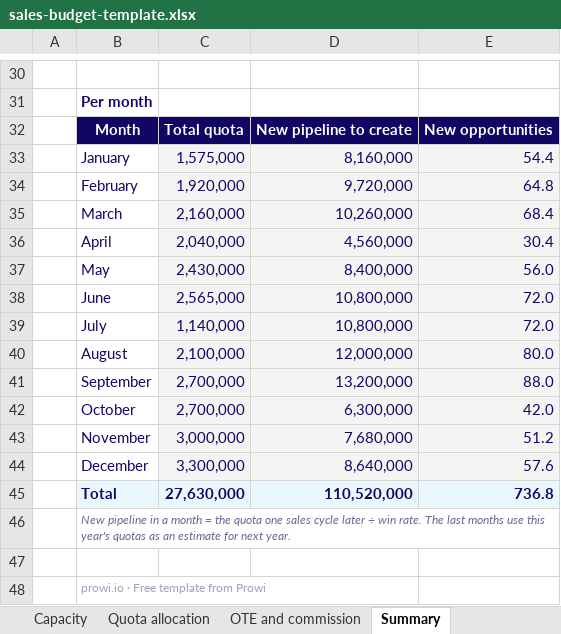
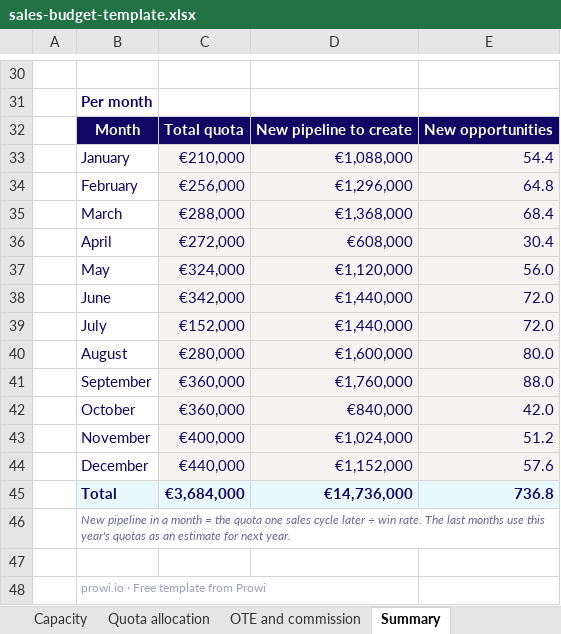
Before and after one commit to Prowi-ApS/prowi-web, an Excel workbook: downloads/sales-budget-template.xlsx, sheet Summary, drawn as a sheet; only a part is shown, gaps mark what is left out; values as stored, in another font and other column widths than the file's, no borders; charts and pictures and conditional formats not drawn; the diff covers the shown part only; the diff names each change by its address in the sheet, - before the commit and + after, or states it on an @@ line.

```diff
--- a/downloads/sales-budget-template.xlsx (sheet Summary)
+++ b/downloads/sales-budget-template.xlsx (sheet Summary)
-C33: 1,575,000
+C33: €210,000
-D33: 8,160,000
+D33: €1,088,000
-C34: 1,920,000
+C34: €256,000
-D34: 9,720,000
+D34: €1,296,000
-C35: 2,160,000
+C35: €288,000
-D35: 10,260,000
+D35: €1,368,000
-C36: 2,040,000
+C36: €272,000
-D36: 4,560,000
+D36: €608,000
-C37: 2,430,000
+C37: €324,000
-D37: 8,400,000
+D37: €1,120,000
-C38: 2,565,000
+C38: €342,000
-D38:D39: 10,800,000
+D38:D39: €1,440,000
-C39: 1,140,000
+C39: €152,000
-C40: 2,100,000
+C40: €280,000
-D40: 12,000,000
+D40: €1,600,000
-C41:C42: 2,700,000
+C41:C42: €360,000
-D41: 13,200,000
+D41: €1,760,000
-D42: 6,300,000
+D42: €840,000
-C43: 3,000,000
+C43: €400,000
-D43: 7,680,000
+D43: €1,024,000
-C44: 3,300,000
+C44: €440,000
-D44: 8,640,000
+D44: €1,152,000
-C45: 27,630,000
+C45: €3,684,000
-D45: 110,520,000
+D45: €14,736,000
```
Also changed, not shown: 20 edited cells elsewhere in this sheet, sheet Quota allocation, sheet OTE and commission, sheet Assumptions, sheet Capacity, sheet Instructions, downloads/commission-excel-template.xlsx, downloads/commission-statement-template.xlsx, 3 other files.
